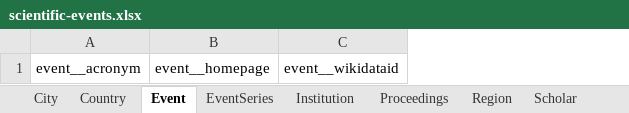
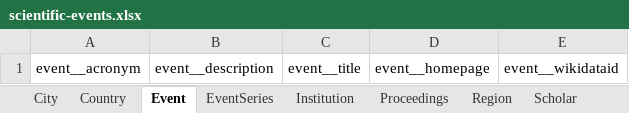
Before and after one commit to WolfgangFahl/pyMetaModel, an Excel workbook: examples/scientific-events/scientific-events.xlsx, sheet Event, drawn as a sheet; values as stored, in another font and other column widths than the file's, no borders; the diff names each change by its address in the sheet, - before the commit and + after, or states it on an @@ line.

Commit message:
regens examples

```diff
--- a/examples/scientific-events/scientific-events.xlsx (sheet Event)
+++ b/examples/scientific-events/scientific-events.xlsx (sheet Event)
+column B, row 1: event__description
+column C, row 1: event__title
```
Also changed, not shown: sheet EventSeries, examples/city/city.xlsx, examples/family/FamilyContext.xlsx, 19 other files.
